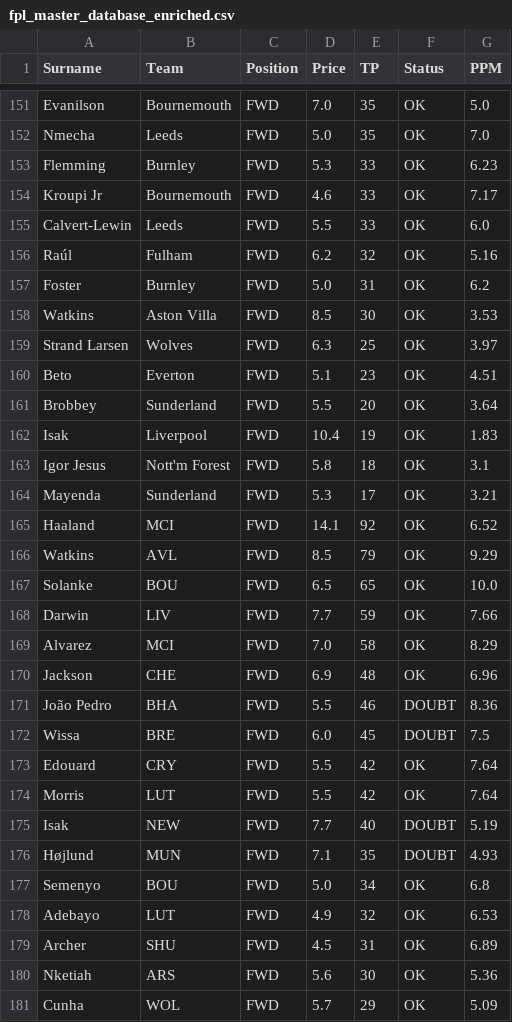
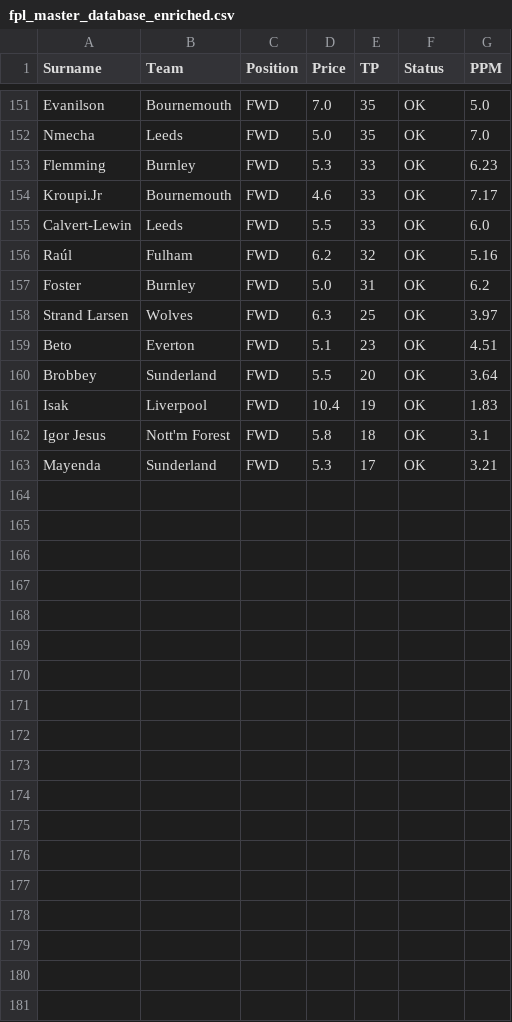
Before and after one commit to ianchanning/fpl-dominator, a CSV file: gw13/fpl_master_database_enriched.csv, drawn as a sheet; only a part is shown, gaps mark what is left out.

```diff
--- a/gw13/fpl_master_database_enriched.csv
+++ b/gw13/fpl_master_database_enriched.csv
@@ -153,3 +153,3 @@ Nmecha,Leeds,FWD,5.0,35,OK,7.0
 Flemming,Burnley,FWD,5.3,33,OK,6.23
-Kroupi Jr,Bournemouth,FWD,4.6,33,OK,7.17
+Kroupi.Jr,Bournemouth,FWD,4.6,33,OK,7.17
 Calvert-Lewin,Leeds,FWD,5.5,33,OK,6.0
@@ -157,3 +157,2 @@ Raúl,Fulham,FWD,6.2,32,OK,5.16
 Foster,Burnley,FWD,5.0,31,OK,6.2
-Watkins,Aston Villa,FWD,8.5,30,OK,3.53
 Strand Larsen,Wolves,FWD,6.3,25,OK,3.97
@@ -164,18 +163 @@ Igor Jesus,Nott'm Forest,FWD,5.8,18,OK,3.1
 Mayenda,Sunderland,FWD,5.3,17,OK,3.21
-Haaland,MCI,FWD,14.1,92,OK,6.52
-Watkins,AVL,FWD,8.5,79,OK,9.29
-Solanke,BOU,FWD,6.5,65,OK,10.0
-Darwin,LIV,FWD,7.7,59,OK,7.66
-Alvarez,MCI,FWD,7.0,58,OK,8.29
-Jackson,CHE,FWD,6.9,48,OK,6.96
-João Pedro,BHA,FWD,5.5,46,DOUBT,8.36
-Wissa,BRE,FWD,6.0,45,DOUBT,7.5
-Edouard,CRY,FWD,5.5,42,OK,7.64
-Morris,LUT,FWD,5.5,42,OK,7.64
-Isak,NEW,FWD,7.7,40,DOUBT,5.19
-Højlund,MUN,FWD,7.1,35,DOUBT,4.93
-Semenyo,BOU,FWD,5.0,34,OK,6.8
-Adebayo,LUT,FWD,4.9,32,OK,6.53
-Archer,SHU,FWD,4.5,31,OK,6.89
-Nketiah,ARS,FWD,5.6,30,OK,5.36
-Cunha,WOL,FWD,5.7,29,OK,5.09
```
Also changed, not shown: gw13/forwards.csv, gw13/fpl_master_database_FINAL_v5.csv, 6 other files.
